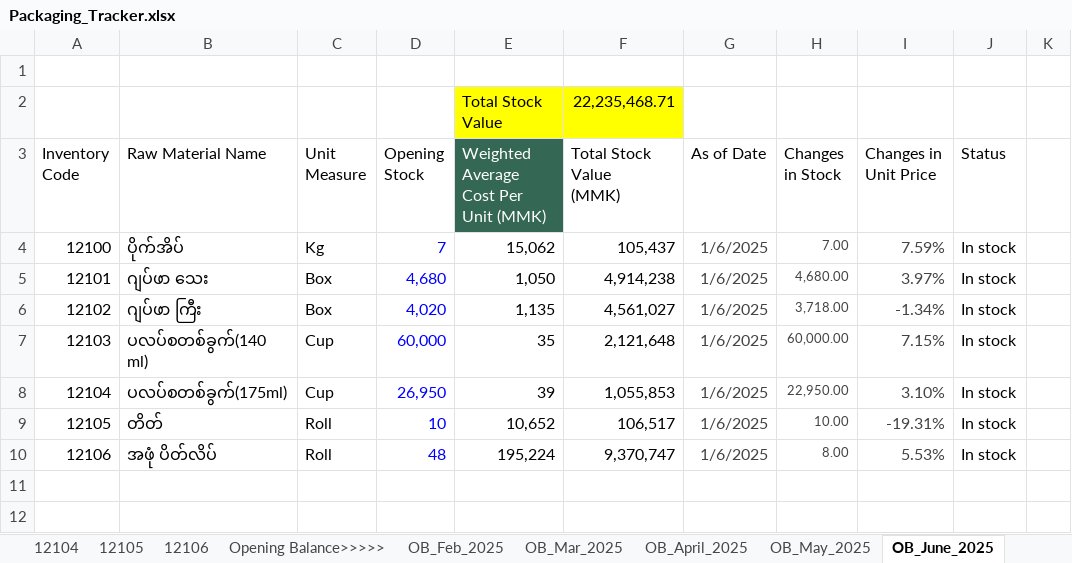
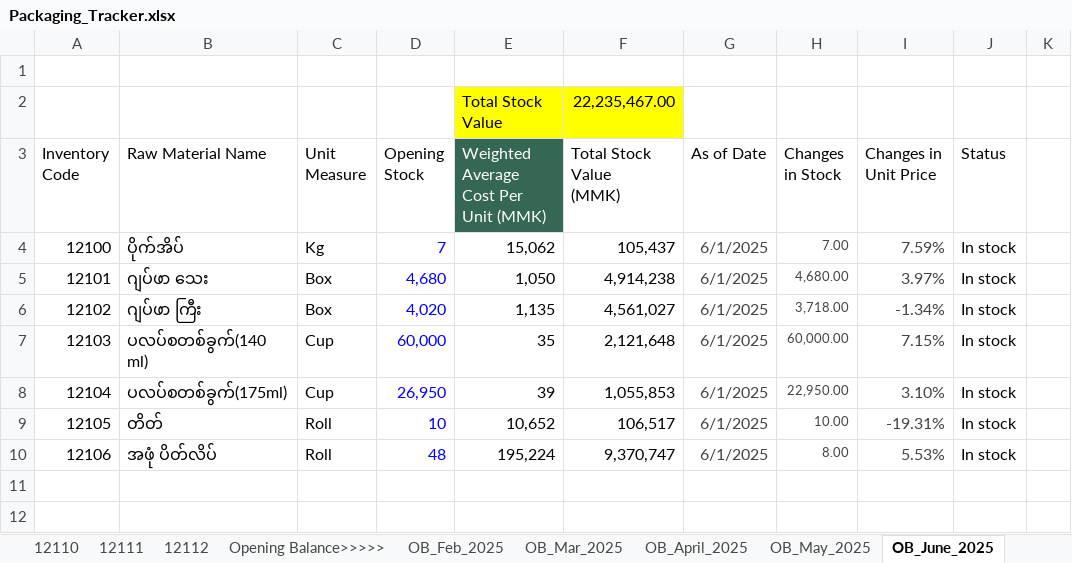
Before and after one commit to iceiceib/workspace_accountant, an Excel workbook: accountant-skill/Exisitng Accounting Workflow _ reference files/Books of Prime Entry/Packaging_Tracker.xlsx, sheet OB_June_2025, drawn as a sheet; only a part is shown; values as stored, in another font and other column widths than the file's, no borders; charts and pictures and conditional formats and table styles not drawn; the diff names each change by its address in the sheet, - before the commit and + after, or states it on an @@ line.

```diff
--- a/accountant-skill/Exisitng Accounting Workflow _ reference files/Books of Prime Entry/Packaging_Tracker.xlsx (sheet OB_June_2025)
+++ b/accountant-skill/Exisitng Accounting Workflow _ reference files/Books of Prime Entry/Packaging_Tracker.xlsx (sheet OB_June_2025)
+sheet tab: 12110
+sheet tab: 12111
+sheet tab: 12112
-F2 (Total Stock Value (MMK)): 22,235,468.71
+F2 (Total Stock Value (MMK)): 22,235,467.00
-G4:G10 (As of Date): 1/6/2025
+G4:G10 (As of Date): 6/1/2025
```
Also changed, not shown: sheet 12105, sheet COP & Purchases Tracker, sheet 12104, sheet 12101, sheet 12100, sheet 12103, 12 more sheets, other sheet tabs, formulas that keep their value, charts or pictures, accountant-skill/Exisitng Accounting Workflow _ reference files/Books of Prime Entry/Raw Material _Tracker.xlsx, 1 other file.
